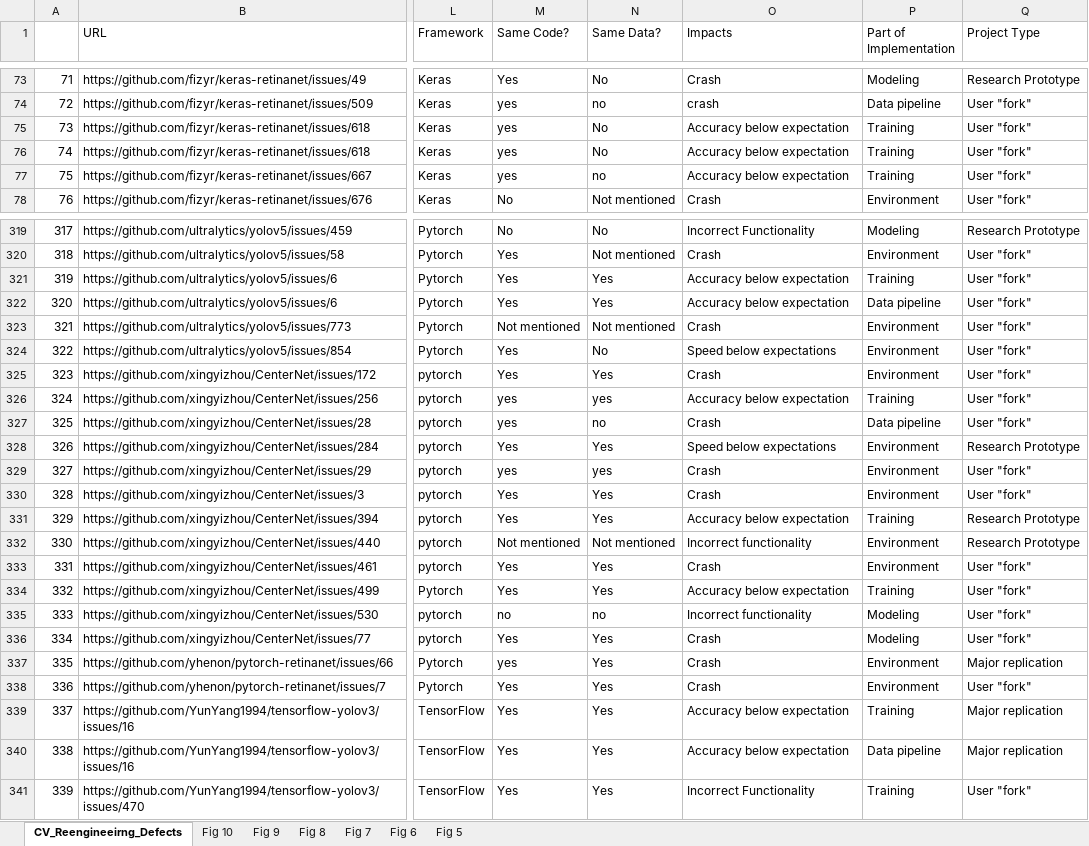
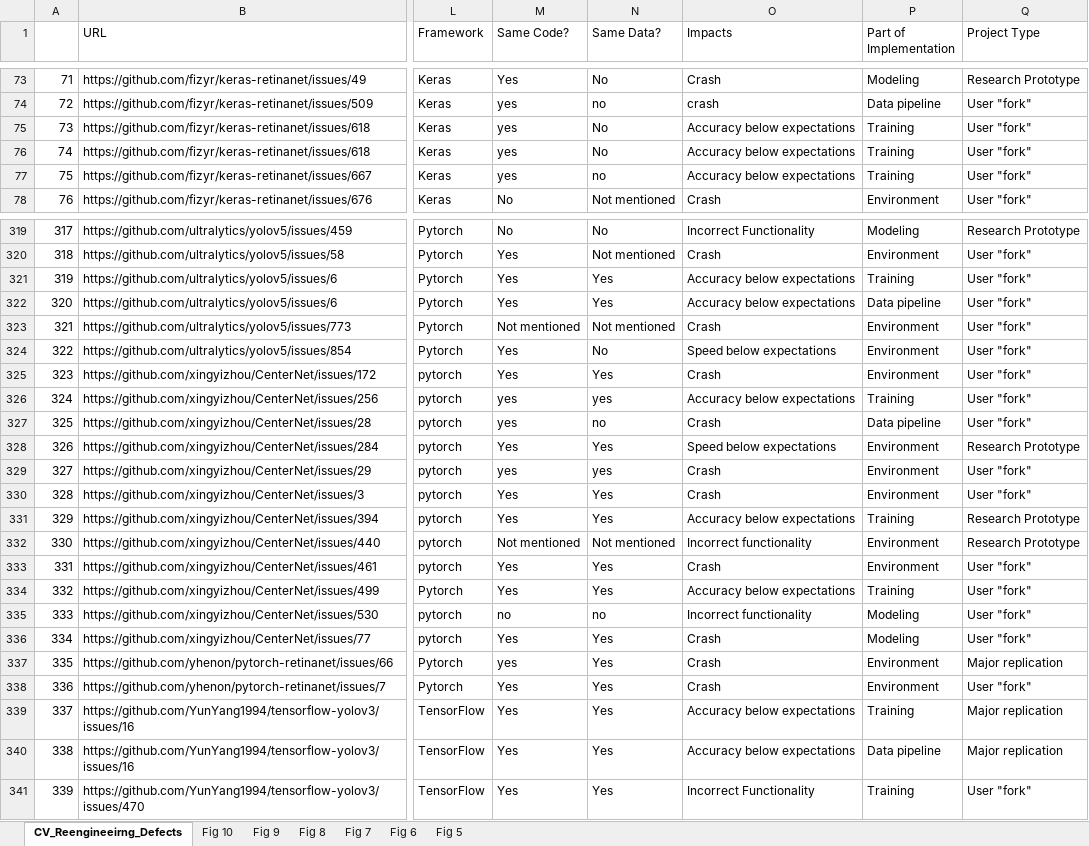
Before and after one commit to Wenxin-Jiang/EMSE-CVReengineering-Artifact, an Excel workbook: Defect-study/Defect_Analysis.xlsx, sheet CV_Reengineeirng_Defects, drawn as a sheet; only a part is shown, gaps mark what is left out; values as stored, in another font and other column widths than the file's, no borders; the diff covers the shown part only; the diff names each change by its address in the sheet, - before the commit and + after, or states it on an @@ line.

```diff
--- a/Defect-study/Defect_Analysis.xlsx (sheet CV_Reengineeirng_Defects)
+++ b/Defect-study/Defect_Analysis.xlsx (sheet CV_Reengineeirng_Defects)
-O75:O77 (Impacts): Accuracy below expectation
+O75:O77 (Impacts): Accuracy below expectations
-O321:O322 (Impacts): Accuracy below expectation
+O321:O322 (Impacts): Accuracy below expectations
-O326 (Impacts): Accuracy below expectation
+O326 (Impacts): Accuracy below expectations
-O331 (Impacts): Accuracy below expectation
+O331 (Impacts): Accuracy below expectations
-O334 (Impacts): Accuracy below expectation
+O334 (Impacts): Accuracy below expectations
-O339:O340 (Impacts): Accuracy below expectation
+O339:O340 (Impacts): Accuracy below expectations
```
Also changed, not shown: 40 edited cells elsewhere in this sheet, sheet Fig 9, charts or pictures, 2 other files.
